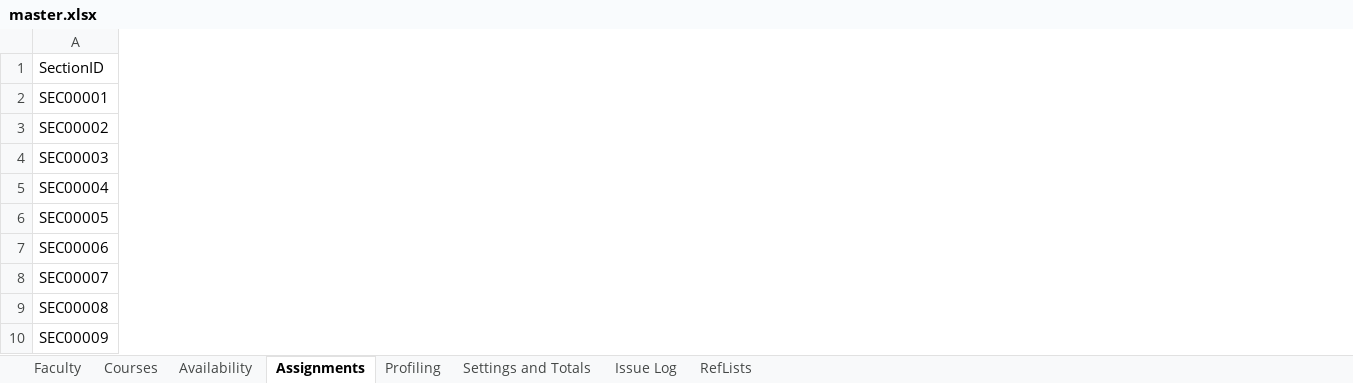
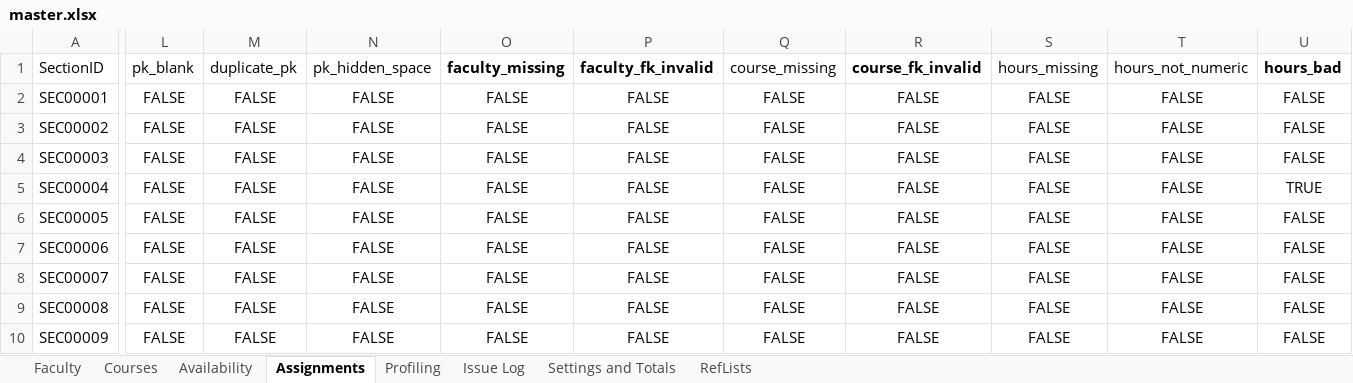
Before and after one commit to harshdalwadi/faculty-workload-scheduling, an Excel workbook: data/master/master.xlsx, sheet Assignments, drawn as a sheet; only a part is shown, gaps mark what is left out; values as stored, in another font and other column widths than the file's, no borders; table styles not drawn; the diff covers the shown part only; the diff names each change by its address in the sheet, - before the commit and + after, or states it on an @@ line.

Commit message:
Update Issuelog and add Folder with updated Screenshot

```diff
--- a/data/master/master.xlsx (sheet Assignments)
+++ b/data/master/master.xlsx (sheet Assignments)
@@ sheet tab order changed: Faculty | Courses | Availability | Assignments | Profiling | Issue Log | Settings and Totals | RefLists @@
+column L (pk_blank), rows 2-10: all FALSE
+column M (duplicate_pk), rows 2-10: all FALSE
+column N (pk_hidden_space), rows 2-10: all FALSE
+column O (faculty_missing), rows 2-10: all FALSE
+column P (faculty_fk_invalid), rows 2-10: all FALSE
+column Q (course_missing), rows 2-10: all FALSE
+column R (course_fk_invalid), rows 2-10: all FALSE
+column S (hours_missing), rows 2-10: all FALSE
+column T (hours_not_numeric), rows 2-10: all FALSE
+column U (hours_bad), rows 2-10: FALSE | FALSE | FALSE | TRUE | FALSE | FALSE | FALSE | FALSE | FALSE
```
Also changed, not shown: 13 added columns elsewhere in this sheet, sheet Issue Log, sheet Availability, sheet Settings and Totals, charts or pictures, 1 other file.
